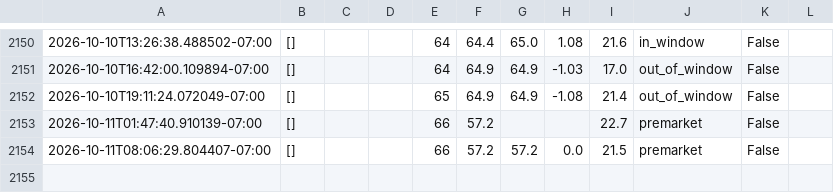
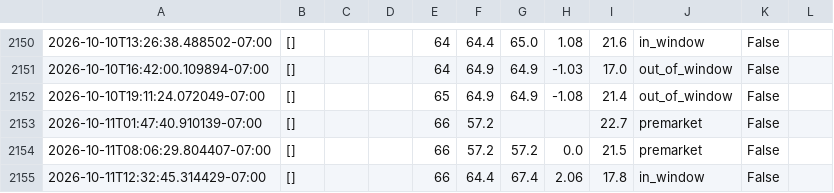
Before and after one commit to josemjuarez08-rgb/TMAX, a CSV file: tmax_log.csv, drawn as a sheet; only a part is shown, gaps mark what is left out; the diff names each change by its address in the sheet, - before the commit and + after, or states it on an @@ line.

```diff
--- a/tmax_log.csv
+++ b/tmax_log.csv
+row 2155: 2026-10-11T12:32:45.314429-07:00 | [] |  |  | 66 | 64.4 | 67.4 | 2.06 | 17.8 | in_window | False
```
